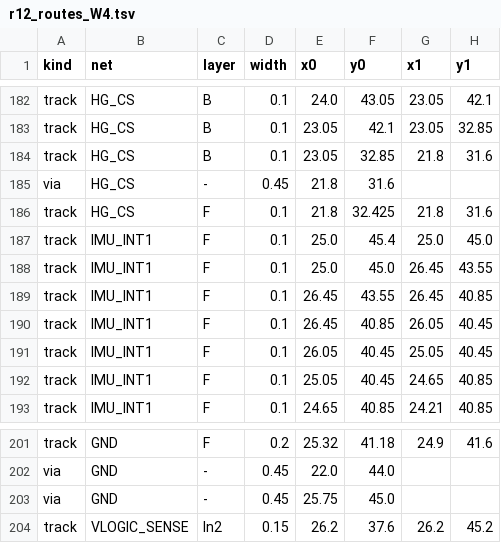
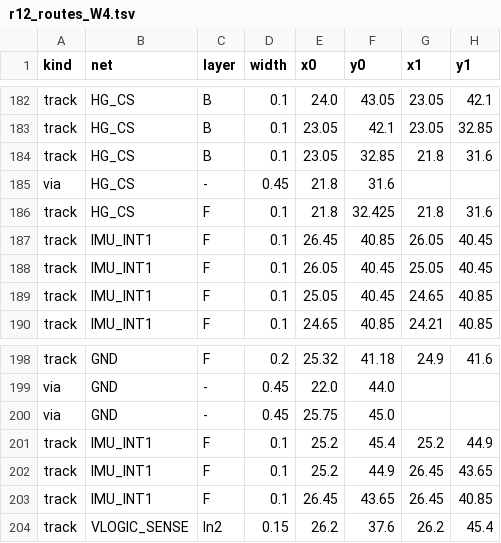
Before and after one commit to OAK-WJR/rocket-flight-computer, a TSV file: m3_design/r12_aid/zones/r12_routes_W4.tsv, drawn as a sheet; only a part is shown, gaps mark what is left out.

```diff
--- a/m3_design/r12_aid/zones/r12_routes_W4.tsv
+++ b/m3_design/r12_aid/zones/r12_routes_W4.tsv
@@ -186,5 +186,2 @@ via	HG_CS	-	0.45	21.8	31.6
 track	HG_CS	F	0.1	21.8	32.425	21.8	31.6
-track	IMU_INT1	F	0.1	25.0	45.4	25.0	45.0
-track	IMU_INT1	F	0.1	25.0	45.0	26.45	43.55
-track	IMU_INT1	F	0.1	26.45	43.55	26.45	40.85
 track	IMU_INT1	F	0.1	26.45	40.85	26.05	40.45
@@ -203,2 +200,5 @@ via	GND	-	0.45	22.0	44.0
 via	GND	-	0.45	25.75	45.0		
-track	VLOGIC_SENSE	In2	0.15	26.2	37.6	26.2	45.2
+track	IMU_INT1	F	0.1	25.2	45.4	25.2	44.9
+track	IMU_INT1	F	0.1	25.2	44.9	26.45	43.65
+track	IMU_INT1	F	0.1	26.45	43.65	26.45	40.85
+track	VLOGIC_SENSE	In2	0.15	26.2	37.6	26.2	45.4
```
Also changed, not shown: m3_design/r12_aid/zones/r12_routes_W3.tsv.
